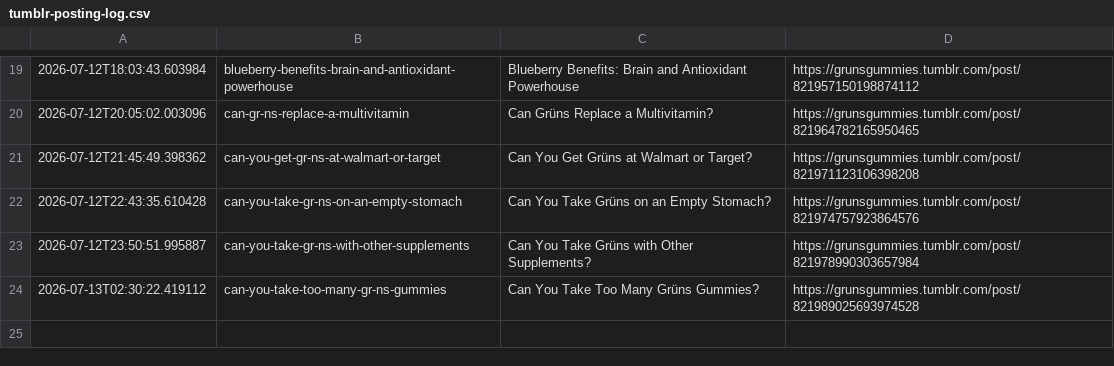
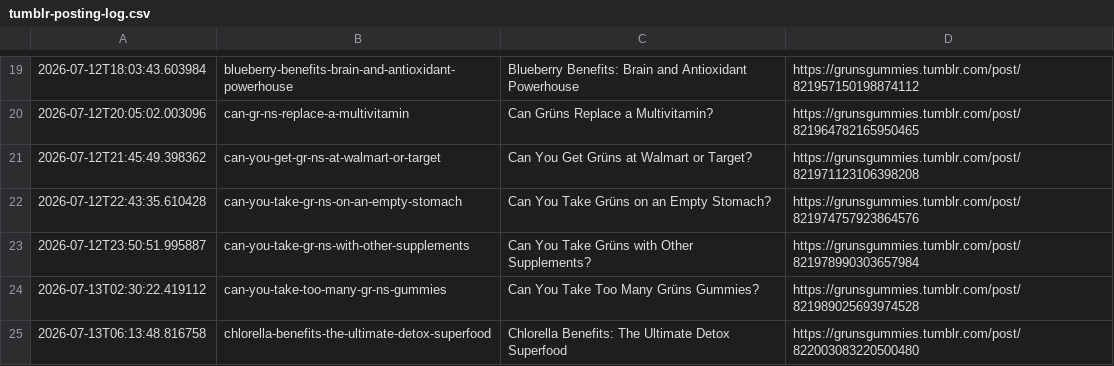
Before and after one commit to p32nicky/grunsguide, a CSV file: scripts/tumblr-posting-log.csv, drawn as a sheet; only a part is shown, gaps mark what is left out; the diff names each change by its address in the sheet, - before the commit and + after, or states it on an @@ line.

```diff
--- a/scripts/tumblr-posting-log.csv
+++ b/scripts/tumblr-posting-log.csv
+row 25: 2026-07-13T06:13:48.816758 | chlorella-benefits-the-ultimate-detox-superfood | Chlorella Benefits: The Ultimate Detox Superfood | https://grunsgummies.tumblr.com/post/822003083220500480
```
Also changed, not shown: 1 other file.
